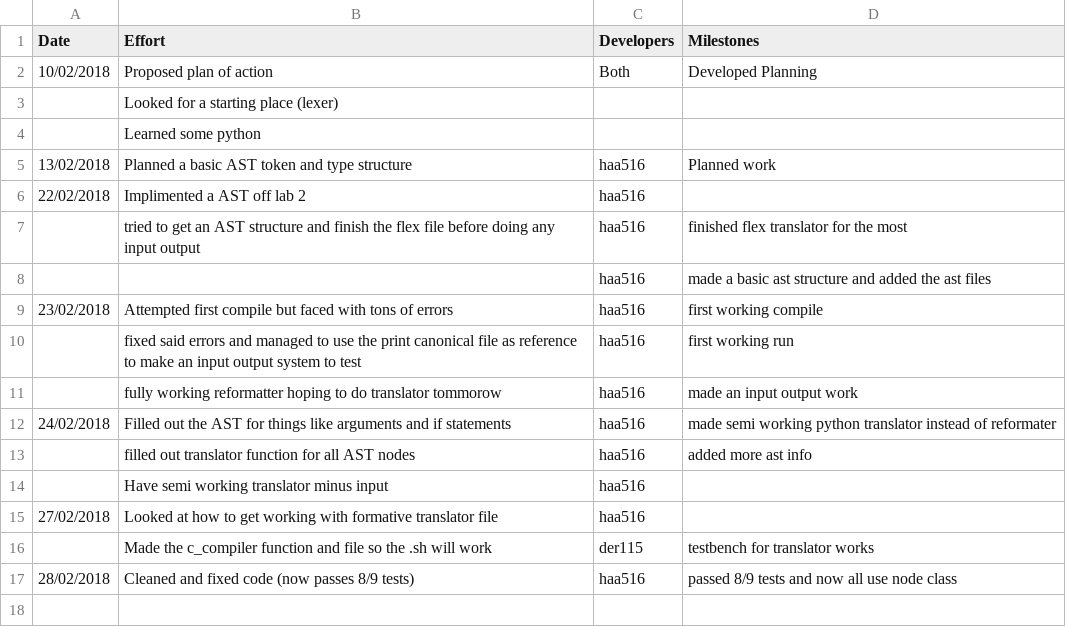
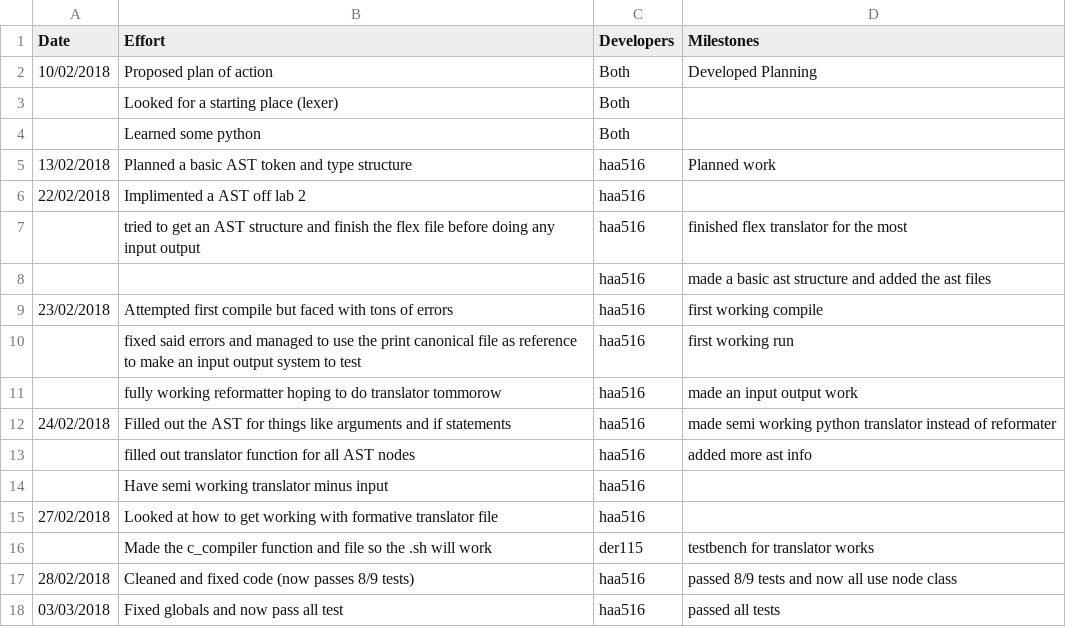
Before and after one commit to HarryAnkers/C-Compiler-Python-translator, a CSV file: Management/effort-log.csv, drawn as a sheet.

```diff
--- a/Management/effort-log.csv
+++ b/Management/effort-log.csv
@@ -2,4 +2,4 @@ Date,Effort,Developers,Milestones
 10/02/2018,Proposed plan of action,Both,Developed Planning
-,Looked for a starting place (lexer),,
-,Learned some python,,
+,Looked for a starting place (lexer),Both,
+,Learned some python,Both,
 13/02/2018,Planned a basic AST token and type structure,haa516,Planned  work
@@ -17 +17,2 @@ Date,Effort,Developers,Milestones
 28/02/2018,Cleaned and fixed code (now passes 8/9 tests),haa516,passed 8/9 tests and now all use node class
+03/03/2018,Fixed globals and now pass all test,haa516,passed all tests
```
Also changed, not shown: Management/milestones.csv, 1 other file.
